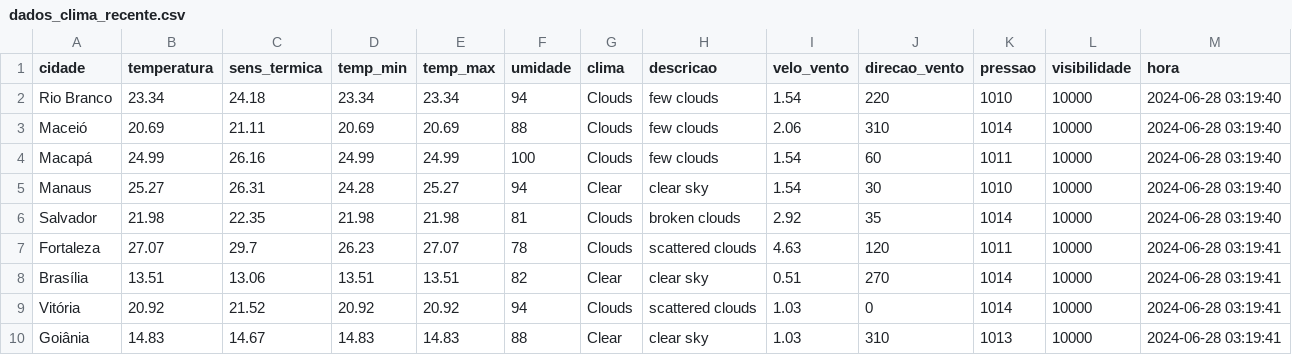
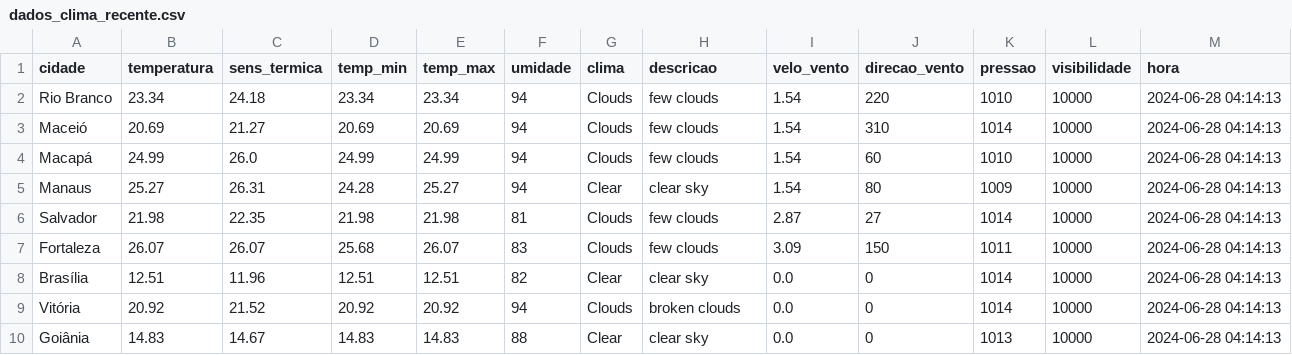
Before and after one commit to ThFenrir/integradorClimaDados, a CSV file: dados_clima_recente.csv, drawn as a sheet; only a part is shown; the diff covers the shown part only.

```diff
--- a/dados_clima_recente.csv
+++ b/dados_clima_recente.csv
@@ -1,10 +1,10 @@
 cidade,temperatura,sens_termica,temp_min,temp_max,umidade,clima,descricao,velo_vento,direcao_vento,pressao,visibilidade,hora
-Rio Branco,23.34,24.18,23.34,23.34,94,Clouds,few clouds,1.54,220,1010,10000,2024-06-28 03:19:40
-Maceió,20.69,21.11,20.69,20.69,88,Clouds,few clouds,2.06,310,1014,10000,2024-06-28 03:19:40
-Macapá,24.99,26.16,24.99,24.99,100,Clouds,few clouds,1.54,60,1011,10000,2024-06-28 03:19:40
-Manaus,25.27,26.31,24.28,25.27,94,Clear,clear sky,1.54,30,1010,10000,2024-06-28 03:19:40
-Salvador,21.98,22.35,21.98,21.98,81,Clouds,broken clouds,2.92,35,1014,10000,2024-06-28 03:19:40
-Fortaleza,27.07,29.7,26.23,27.07,78,Clouds,scattered clouds,4.63,120,1011,10000,2024-06-28 03:19:41
-Brasília,13.51,13.06,13.51,13.51,82,Clear,clear sky,0.51,270,1014,10000,2024-06-28 03:19:41
-Vitória,20.92,21.52,20.92,20.92,94,Clouds,scattered clouds,1.03,0,1014,10000,2024-06-28 03:19:41
-Goiânia,14.83,14.67,14.83,14.83,88,Clear,clear sky,1.03,310,1013,10000,2024-06-28 03:19:41
+Rio Branco,23.34,24.18,23.34,23.34,94,Clouds,few clouds,1.54,220,1010,10000,2024-06-28 04:14:13
+Maceió,20.69,21.27,20.69,20.69,94,Clouds,few clouds,1.54,310,1014,10000,2024-06-28 04:14:13
+Macapá,24.99,26.0,24.99,24.99,94,Clouds,few clouds,1.54,60,1010,10000,2024-06-28 04:14:13
+Manaus,25.27,26.31,24.28,25.27,94,Clear,clear sky,1.54,80,1009,10000,2024-06-28 04:14:13
+Salvador,21.98,22.35,21.98,21.98,81,Clouds,few clouds,2.87,27,1014,10000,2024-06-28 04:14:13
+Fortaleza,26.07,26.07,25.68,26.07,83,Clouds,few clouds,3.09,150,1011,10000,2024-06-28 04:14:13
+Brasília,12.51,11.96,12.51,12.51,82,Clear,clear sky,0.0,0,1014,10000,2024-06-28 04:14:13
+Vitória,20.92,21.52,20.92,20.92,94,Clouds,broken clouds,0.0,0,1014,10000,2024-06-28 04:14:13
+Goiânia,14.83,14.67,14.83,14.83,88,Clear,clear sky,0.0,0,1013,10000,2024-06-28 04:14:13
```
Also changed, not shown: 96 edited cells elsewhere in this file, 1 other file.
